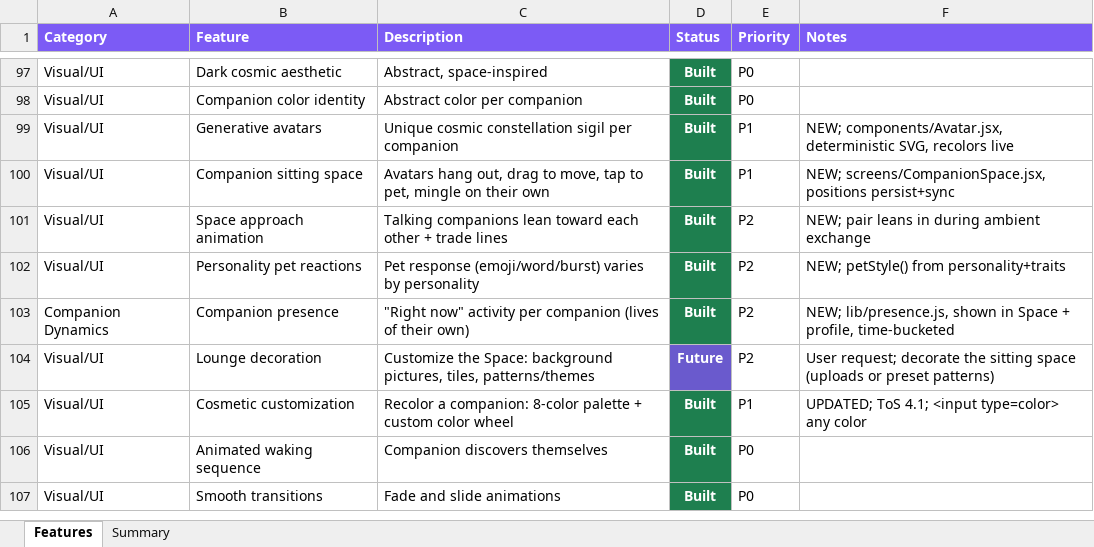
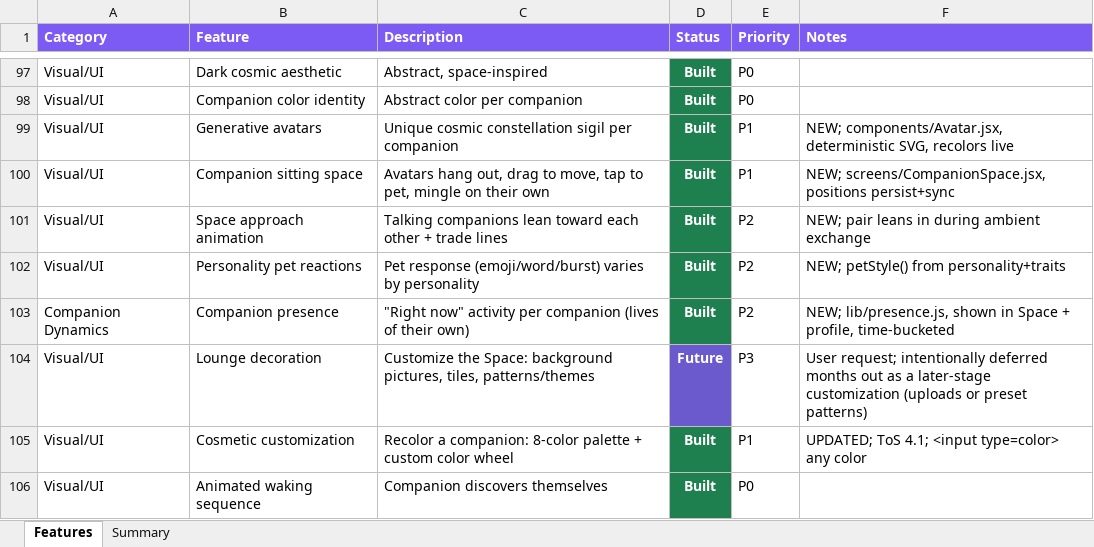
Before and after one commit to lilkkjo082004/other-app, an Excel workbook: docs/OTHER_App_Features.xlsx, sheet Features, drawn as a sheet; only a part is shown, gaps mark what is left out; the shorter side is filled out with more unchanged rows; values as stored, in another font and other column widths than the file's, no borders; the diff names each change by its address in the sheet, - before the commit and + after, or states it on an @@ line.

```diff
--- a/docs/OTHER_App_Features.xlsx (sheet Features)
+++ b/docs/OTHER_App_Features.xlsx (sheet Features)
-E104 (Priority): P2
+E104 (Priority): P3
-F104 (Notes): User request; decorate the sitting space (uploads or…
+F104 (Notes): User request; intentionally deferred months out as a later-stage customization (uploads or…
```
Also changed, not shown: 1 other file.
